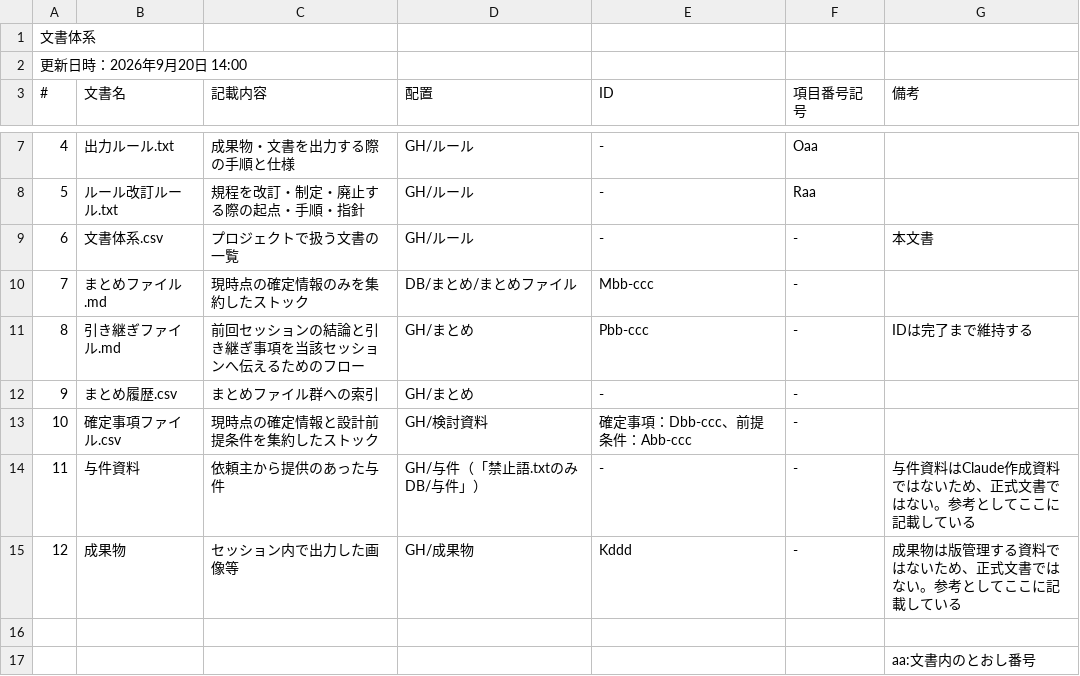
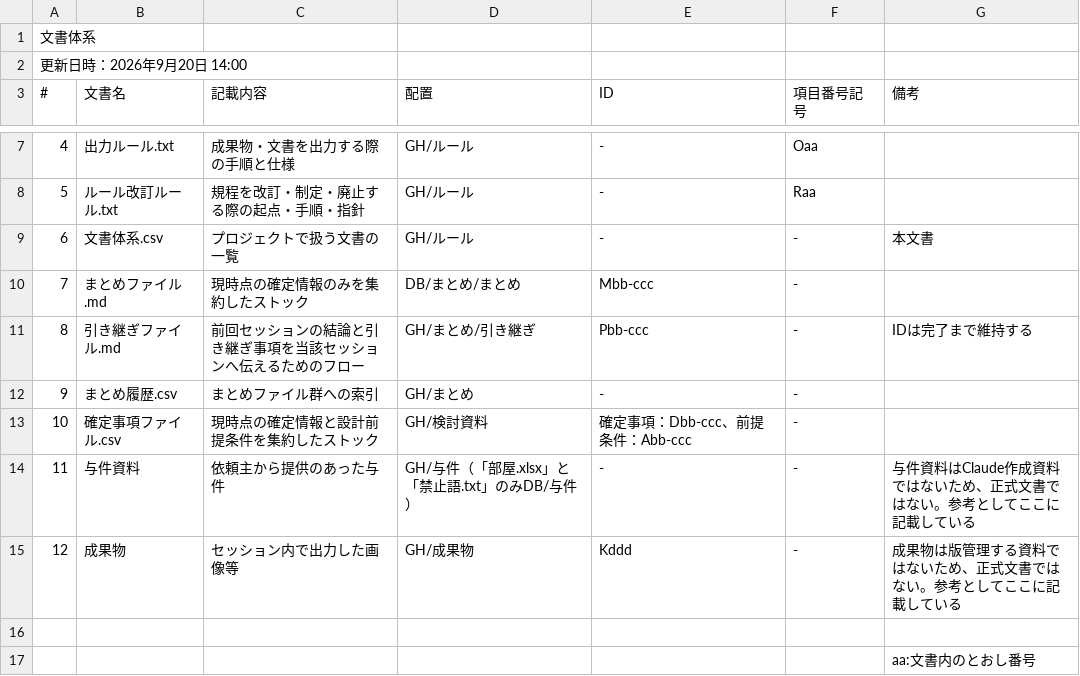
Before and after one commit to mimimame07130612/ceiling-project, a CSV file: ルール/2609201400_文書体系.csv, drawn as a sheet; only a part is shown, gaps mark what is left out.

Commit message:
再CINEMAドライブ 自動同期 2026-09-21 21:00
更新: ルール/2609201200_最初に読むこと.txt
更新: ルール/2609201400_文書体系.csv
更新: ルール/2609211440_セッション開始ルール.txt
更新: GHファイルリスト.txt
更新: DBファイルリスト.txt

```diff
--- a/ルール/2609201400_文書体系.csv
+++ b/ルール/2609201400_文書体系.csv
@@ -9,7 +9,7 @@
 6,文書体系.csv,プロジェクトで扱う文書の一覧,GH/ルール,-,-,本文書
-7,まとめファイル.md,現時点の確定情報のみを集約したストック,DB/まとめ/まとめファイル,Mbb-ccc,-,
-8,引き継ぎファイル.md,前回セッションの結論と引き継ぎ事項を当該セッションへ伝えるためのフロー,GH/まとめ,Pbb-ccc,-,IDは完了まで維持する
+7,まとめファイル.md,現時点の確定情報のみを集約したストック,DB/まとめ/まとめ,Mbb-ccc,-,
+8,引き継ぎファイル.md,前回セッションの結論と引き継ぎ事項を当該セッションへ伝えるためのフロー,GH/まとめ/引き継ぎ,Pbb-ccc,-,IDは完了まで維持する
 9,まとめ履歴.csv,まとめファイル群への索引,GH/まとめ,-,-,
 10,確定事項ファイル.csv,現時点の確定情報と設計前提条件を集約したストック,GH/検討資料,確定事項：Dbb-ccc、前提条件：Abb-ccc,-,
-11,与件資料,依頼主から提供のあった与件,GH/与件（「禁止語.txtのみDB/与件」）,-,-,与件資料はClaude作成資料ではないため、正式文書ではない。参考としてここに記載している
+11,与件資料,依頼主から提供のあった与件,GH/与件（「部屋.xlsx」と「禁止語.txt」のみDB/与件）,-,-,与件資料はClaude作成資料ではないため、正式文書ではない。参考としてここに記載している
 12,成果物,セッション内で出力した画像等,GH/成果物,Kddd,-,成果物は版管理する資料ではないため、正式文書ではない。参考としてここに記載している
```
Also changed, not shown: 4 other files.
